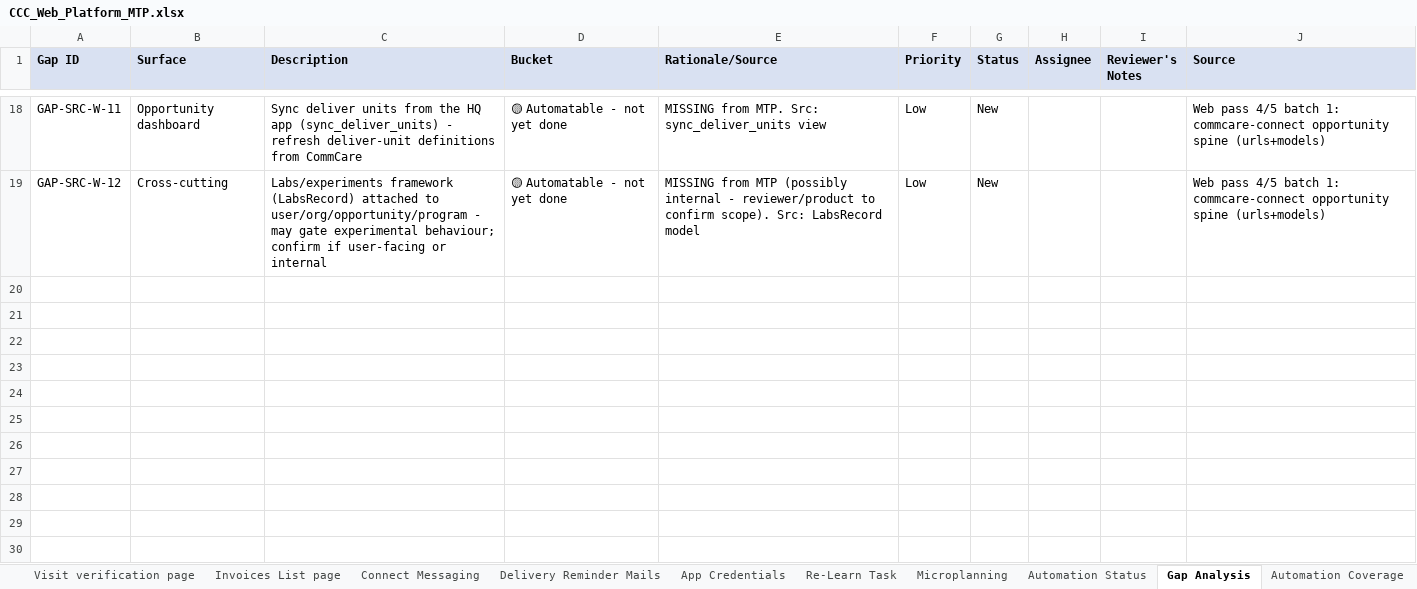
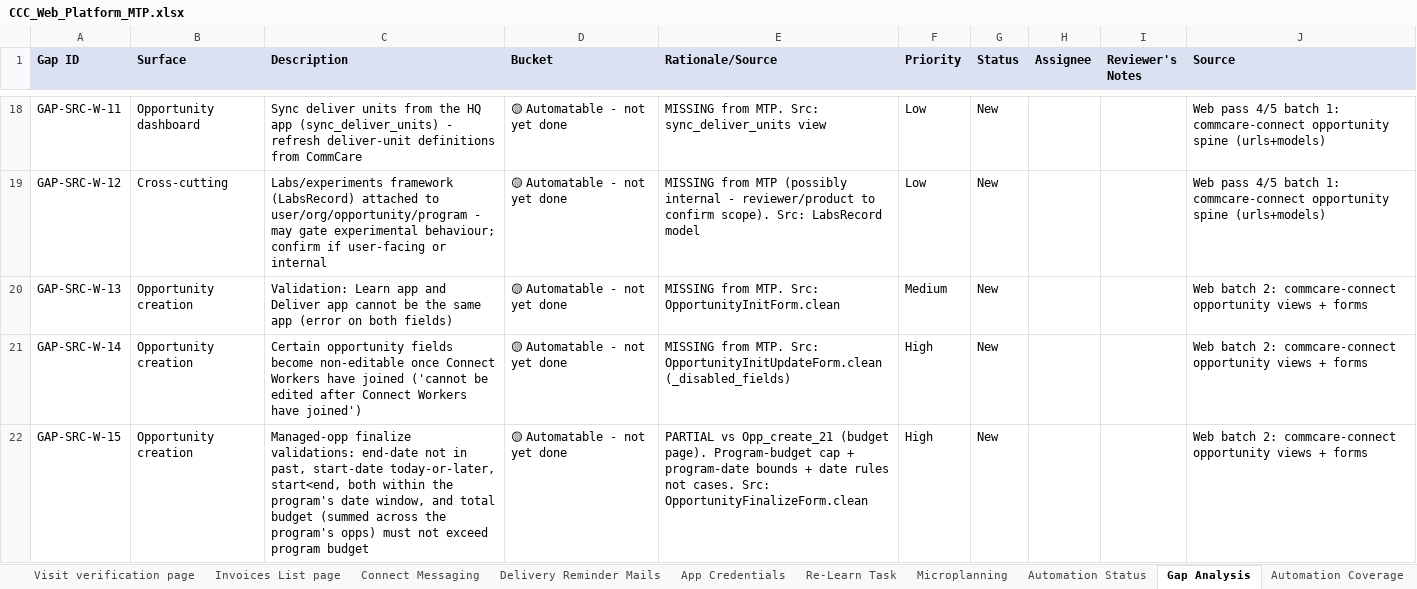
Before and after one commit to dimagi/dimagi-qa-ccc, an Excel workbook: test_plans/CCC_Web_Platform_MTP.xlsx, sheet Gap Analysis, drawn as a sheet; only a part is shown, gaps mark what is left out; values as stored, in another font and other column widths than the file's, no borders; the diff covers the shown part only; the diff names each change by its address in the sheet, - before the commit and + after, or states it on an @@ line.

```diff
--- a/test_plans/CCC_Web_Platform_MTP.xlsx (sheet Gap Analysis)
+++ b/test_plans/CCC_Web_Platform_MTP.xlsx (sheet Gap Analysis)
+row 20: GAP-SRC-W-13 | Opportunity creation | Validation: Learn app and Deliver app cannot be the same app (error on both fields) | 🟡 Automatable - not yet done | MISSING from MTP. Src: OpportunityInitForm.clean | Medium | New |  |  | Web batch 2: commcare-connect opportunity views + forms
+row 21: GAP-SRC-W-14 | Opportunity creation | Certain opportunity fields become non-editable once Connect Workers have joined ('cannot be edited after Connect Workers have joined') | 🟡 Automatable - not yet done | MISSING from MTP. Src: OpportunityInitUpdateForm.clean (_disabled_fields) | High | New |  |  | Web batch 2: commcare-connect opportunity views + forms
+row 22: GAP-SRC-W-15 | Opportunity creation | Managed-opp finalize validations: end-date not in past, start-date today-or-later, start<end, both within the program's date window, and total budget (summed across the program's opps) must not exceed program budget | 🟡 Automatable - not yet done | PARTIAL vs Opp_create_21 (budget page). Program-budget cap + program-date bounds + date rules not cases. Src: OpportunityFinalizeForm.clean | High | New |  |  | Web batch 2: commcare-connect opportunity views + forms
```
Also changed, not shown: 7 added rows elsewhere in this sheet.
